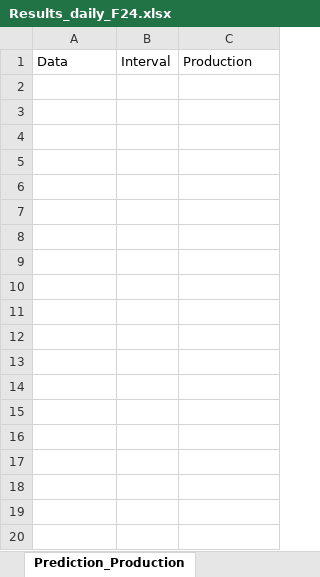
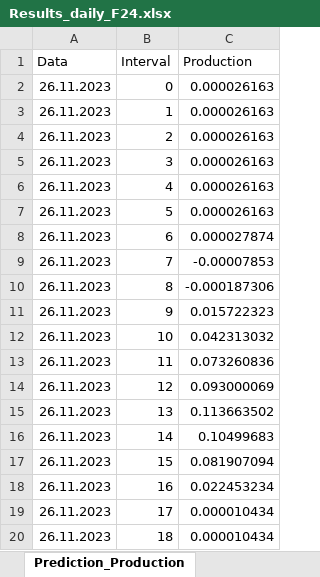
Before and after one commit to Andrei-Ionita/forecast_app, an Excel workbook: Transavia/Production/Results/Results_daily_F24.xlsx, sheet Prediction_Production, drawn as a sheet; only a part is shown; values as stored, in another font and other column widths than the file's, no borders; the diff covers the shown part only; the diff names each change by its address in the sheet, - before the commit and + after, or states it on an @@ line.

```diff
--- a/Transavia/Production/Results/Results_daily_F24.xlsx (sheet Prediction_Production)
+++ b/Transavia/Production/Results/Results_daily_F24.xlsx (sheet Prediction_Production)
+row 2: 26.11.2023 | 0 | 0.000026163
+row 3: 26.11.2023 | 1 | 0.000026163
+row 4: 26.11.2023 | 2 | 0.000026163
+row 5: 26.11.2023 | 3 | 0.000026163
+row 6: 26.11.2023 | 4 | 0.000026163
+row 7: 26.11.2023 | 5 | 0.000026163
+row 8: 26.11.2023 | 6 | 0.000027874
+row 9: 26.11.2023 | 7 | -0.00007853
+row 10: 26.11.2023 | 8 | -0.000187306
+row 11: 26.11.2023 | 9 | 0.015722323
+row 12: 26.11.2023 | 10 | 0.042313032
+row 13: 26.11.2023 | 11 | 0.073260836
+row 14: 26.11.2023 | 12 | 0.093000069
+row 15: 26.11.2023 | 13 | 0.113663502
+row 16: 26.11.2023 | 14 | 0.10499683
+row 17: 26.11.2023 | 15 | 0.081907094
+row 18: 26.11.2023 | 16 | 0.022453234
+row 19: 26.11.2023 | 17 | 0.000010434
+row 20: 26.11.2023 | 18 | 0.000010434
```
Also changed, not shown: 101 added rows elsewhere in this sheet, Transavia/Consumption/Results/XGB/Results_IBDs_daily_Brasov.xlsx, Transavia/Production/Results/Results_daily_Brasov.xlsx, 9 other files.
